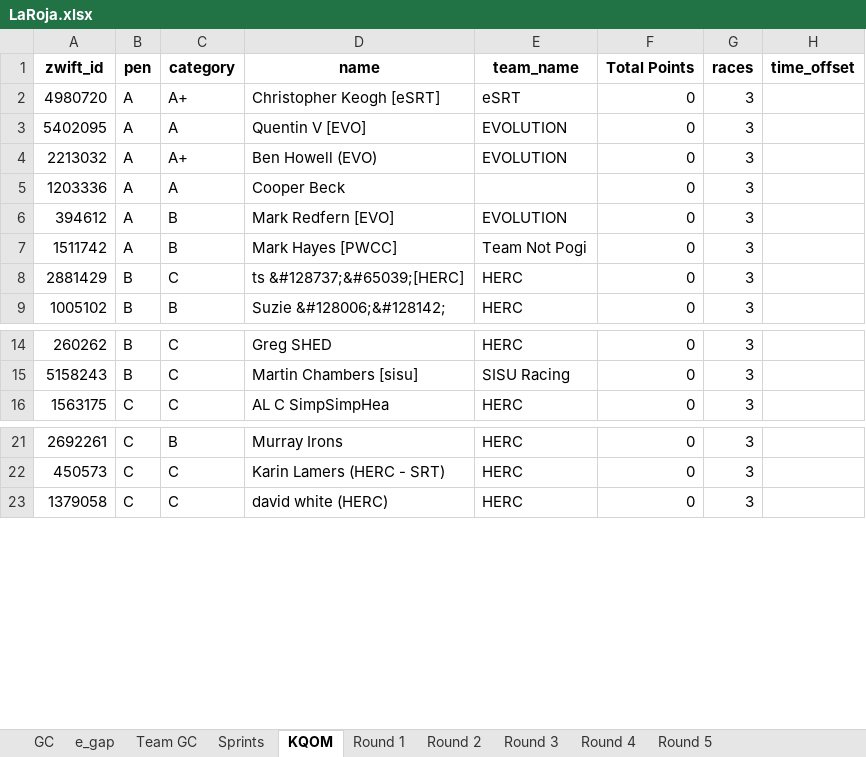
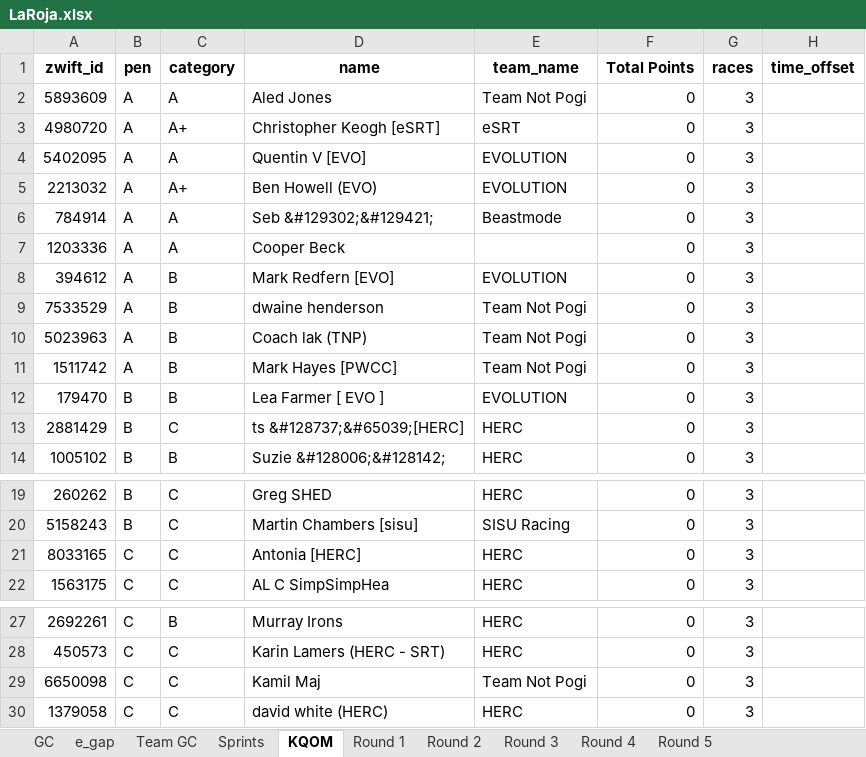
Before and after one commit to gleesonm1/TNP_results, an Excel workbook: LaRoja/LaRoja.xlsx, sheet KQOM, drawn as a sheet; only a part is shown, gaps mark what is left out; values as stored, in another font and other column widths than the file's, no borders; the diff names each change by its address in the sheet, - before the commit and + after, or states it on an @@ line.

```diff
--- a/LaRoja/LaRoja.xlsx (sheet KQOM)
+++ b/LaRoja/LaRoja.xlsx (sheet KQOM)
+row 2: 5893609 | A | A | Aled Jones | Team Not Pogi | 0 | 3
+row 6: 784914 | A | A | Seb &#129302;&#129421; | Beastmode | 0 | 3
+row 9: 7533529 | A | B | dwaine henderson | Team Not Pogi | 0 | 3
+row 10: 5023963 | A | B | Coach lak (TNP) | Team Not Pogi | 0 | 3
+row 12: 179470 | B | B | Lea Farmer [ EVO ] | EVOLUTION | 0 | 3
+row 21: 8033165 | C | C | Antonia [HERC] | HERC | 0 | 3
+row 29: 6650098 | C | C | Kamil Maj | Team Not Pogi | 0 | 3
```
Also changed, not shown: sheet Sprints, sheet GC, sheet Team GC, sheet Round 3, sheet e_gap, 2 other files.
